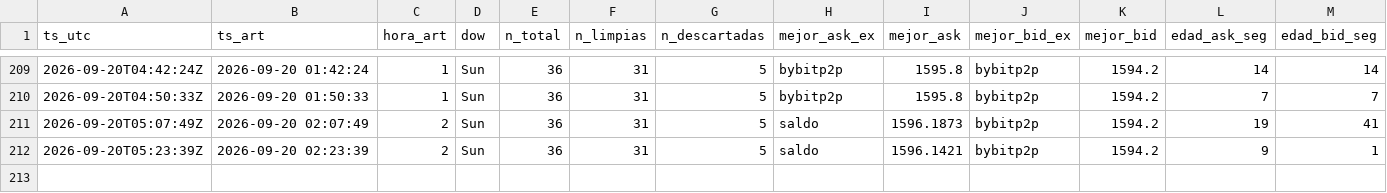
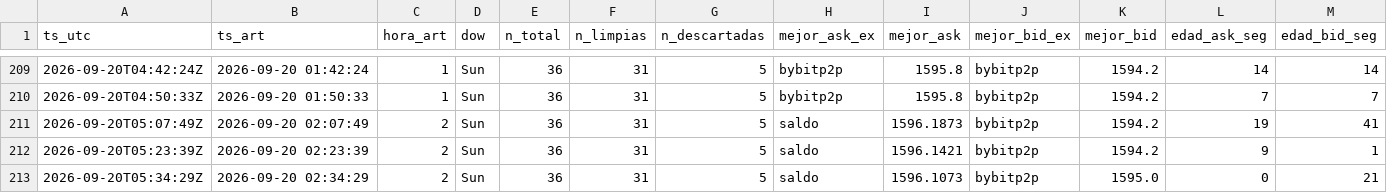
Before and after one commit to nahuelnob/observatorio-usdt, a CSV file: data/metricas.csv, drawn as a sheet; only a part is shown, gaps mark what is left out; rows hold the shown columns only; the diff names each change by its address in the sheet, - before the commit and + after, or states it on an @@ line.

```diff
--- a/data/metricas.csv
+++ b/data/metricas.csv
+row 213: 2026-09-20T05:34:29Z | 2026-09-20 02:34:29 | 2 | Sun | 36 | 31 | 5 | saldo | 1596.1073 | bybitp2p | 1595.0 | 0 | 21
```
Also changed, not shown: data/raw/2026-09-20.csv.
